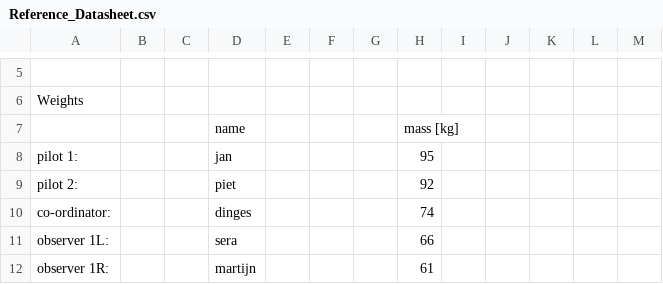
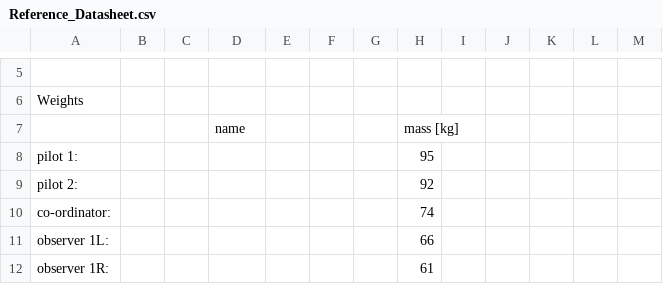
Before and after one commit to Sebas4558944/FD_assignment, a CSV file: Reference_Datasheet.csv, drawn as a sheet; only a part is shown, gaps mark what is left out; the diff covers the shown part only.

```diff
--- a/Reference_Datasheet.csv
+++ b/Reference_Datasheet.csv
@@ -7,6 +7,6 @@ Weights,,,,,,,,,,,,
 ,,,name,,,,mass [kg],,,,,
-pilot 1:,,,jan,,,,95,,,,,
-pilot 2:,,,piet,,,,92,,,,,
-co-ordinator:,,,dinges,,,,74,,,,,
-observer 1L:,,,sera,,,,66,,,,,
-observer 1R:,,,martijn,,,,61,,,,,
+pilot 1:,,,,,,,95,,,,,
+pilot 2:,,,,,,,92,,,,,
+co-ordinator:,,,,,,,74,,,,,
+observer 1L:,,,,,,,66,,,,,
+observer 1R:,,,,,,,61,,,,,
```
Also changed, not shown: 27 edited cells elsewhere in this file, 5 other files.
